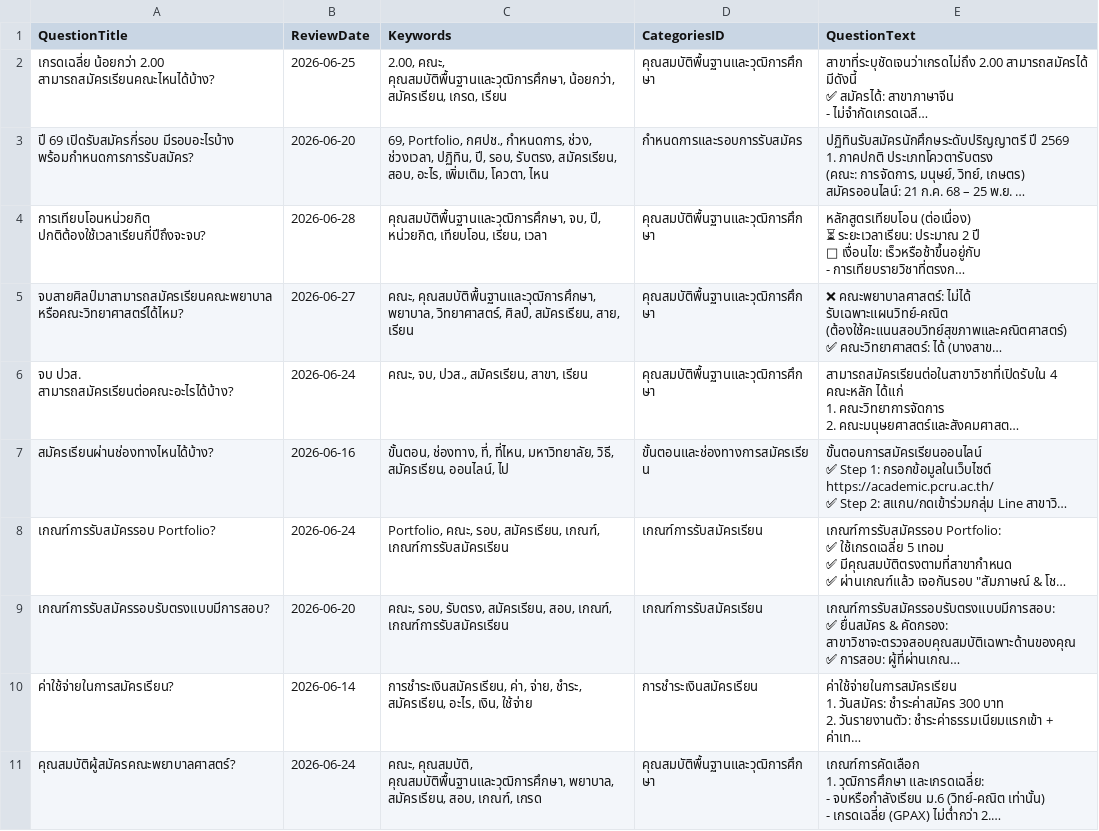
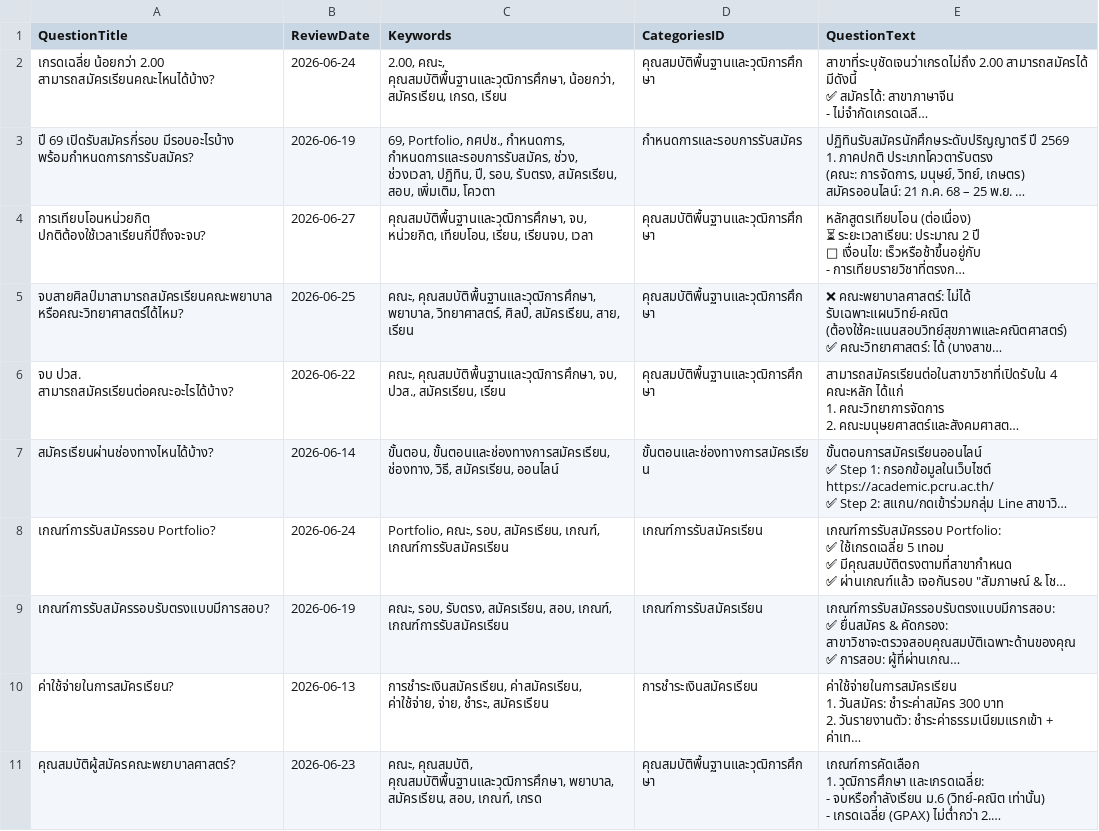
Before and after one commit to kriangkrai2018/pcru-chatbot-backend, a CSV file: files/managequestionsanswers/3020/latest.csv, drawn as a sheet; only a part is shown; long unchanged cells end in …; the diff covers the shown part only; the diff names each change by its address in the sheet, - before the commit and + after, or states it on an @@ line.

Commit message:
fix: update review dates and improve keyword accuracy in FAQ CSV

```diff
--- a/files/managequestionsanswers/3020/latest.csv
+++ b/files/managequestionsanswers/3020/latest.csv
-B2 (ReviewDate): 2026-06-25
+B2 (ReviewDate): 2026-06-24
-B3 (ReviewDate): 2026-06-20
+B3 (ReviewDate): 2026-06-19
-C3 (Keywords): …กศปช., กำหนดการ, ช่วง, ช่วงเวลา, ปฏิทิน, ปี, รอบ, รับตรง, สมัครเรียน, สอบ, อะไร, เพิ่มเติม, โควตา, ไหน
+C3 (Keywords): …กศปช., กำหนดการ, กำหนดการและรอบการรับสมัคร, ช่วง, ช่วงเวลา, ปฏิทิน, ปี, รอบ, รับตรง, สมัครเรียน, สอบ, เพิ่มเติม, โควตา
-B4 (ReviewDate): 2026-06-28
+B4 (ReviewDate): 2026-06-27
-C4 (Keywords): คุณสมบัติพื้นฐานและวุฒิการศึกษา, จบ, ปี, หน่วยกิต, เทียบโอน, เรียน, เวลา
+C4 (Keywords): คุณสมบัติพื้นฐานและวุฒิการศึกษา, จบ, หน่วยกิต, เทียบโอน, เรียน, เรียนจบ, เวลา
-B5 (ReviewDate): 2026-06-27
+B5 (ReviewDate): 2026-06-25
-B6 (ReviewDate): 2026-06-24
+B6 (ReviewDate): 2026-06-22
-C6 (Keywords): คณะ, จบ, ปวส., สมัครเรียน, สาขา, เรียน
+C6 (Keywords): คณะ, คุณสมบัติพื้นฐานและวุฒิการศึกษา, จบ, ปวส., สมัครเรียน, เรียน
-B7 (ReviewDate): 2026-06-16
+B7 (ReviewDate): 2026-06-14
-C7 (Keywords): ขั้นตอน, ช่องทาง, ที่, ที่ไหน, มหาวิทยาลัย, วิธี, สมัครเรียน, ออนไลน์, ไป
+C7 (Keywords): ขั้นตอน, ขั้นตอนและช่องทางการสมัครเรียน, ช่องทาง, วิธี, สมัครเรียน, ออนไลน์
-B9 (ReviewDate): 2026-06-20
+B9 (ReviewDate): 2026-06-19
-B10 (ReviewDate): 2026-06-14
+B10 (ReviewDate): 2026-06-13
-C10 (Keywords): การชำระเงินสมัครเรียน, ค่า, จ่าย, ชำระ, สมัครเรียน, อะไร, เงิน, ใช้จ่าย
+C10 (Keywords): การชำระเงินสมัครเรียน, ค่าสมัครเรียน, ค่าใช้จ่าย, จ่าย, ชำระ, สมัครเรียน
-B11 (ReviewDate): 2026-06-24
+B11 (ReviewDate): 2026-06-23
```
Also changed, not shown: 20 edited cells elsewhere in this file, 1 other file.
